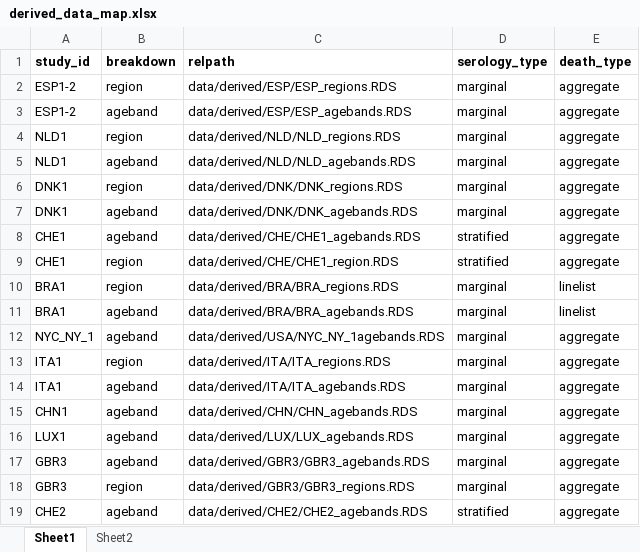
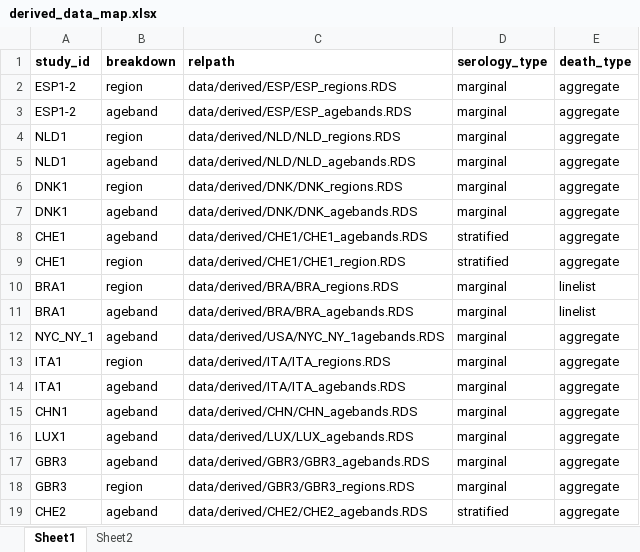
Before and after one commit to mrc-ide/reestimate_covidIFR_analysis, an Excel workbook: data/derived/derived_data_map.xlsx, sheet Sheet1, drawn as a sheet; values as stored, in another font and other column widths than the file's, no borders; the diff names each change by its address in the sheet, - before the commit and + after, or states it on an @@ line.

Commit message:
update new derived data

```diff
--- a/data/derived/derived_data_map.xlsx (sheet Sheet1)
+++ b/data/derived/derived_data_map.xlsx (sheet Sheet1)
-C8 (relpath): data/derived/CHE/CHE1_agebands.RDS
+C8 (relpath): data/derived/CHE1/CHE1_agebands.RDS
-C9 (relpath): data/derived/CHE/CHE1_region.RDS
+C9 (relpath): data/derived/CHE1/CHE1_region.RDS
```
Also changed, not shown: 23 other files.
